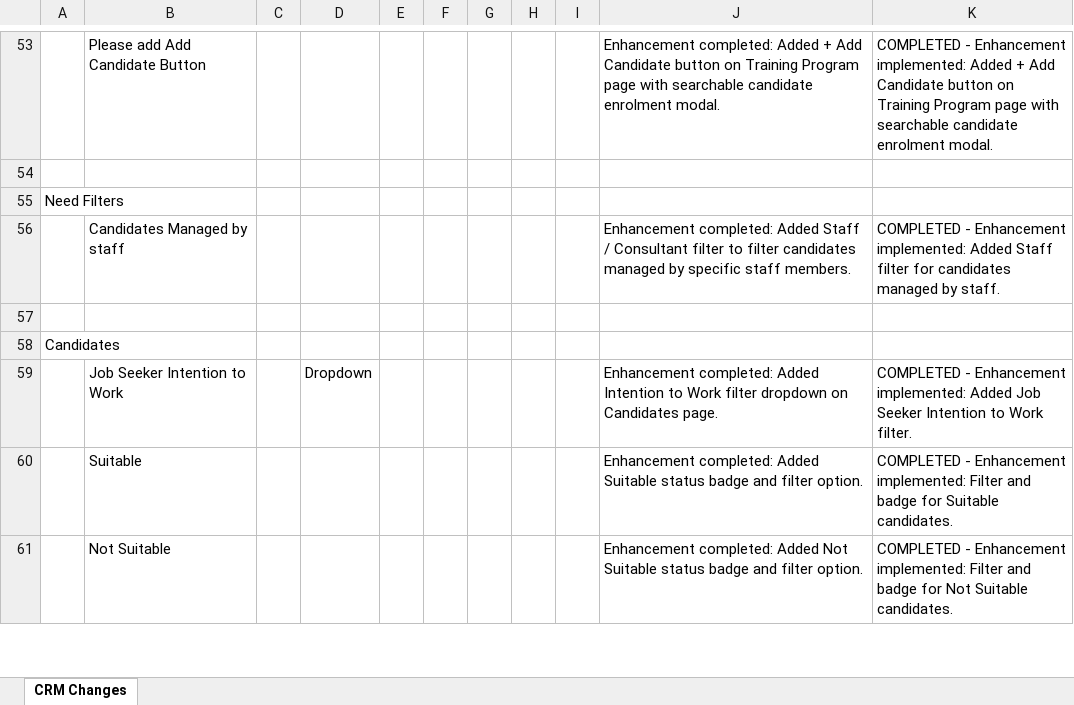
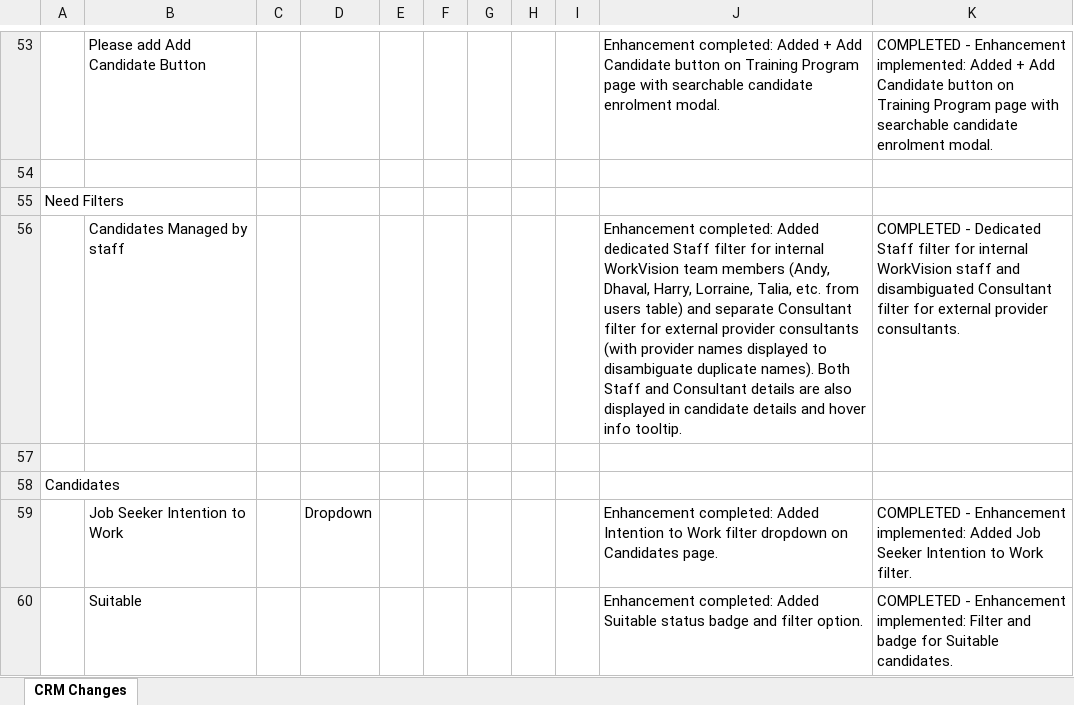
Before and after one commit to gitpraths/ats-platforms, an Excel workbook: doc/CRM Improvements .xlsx, sheet CRM Changes, drawn as a sheet; only a part is shown, gaps mark what is left out; the shorter side is filled out with more unchanged rows; values as stored, in another font and other column widths than the file's, no borders; charts and pictures not drawn; the diff names each change by its address in the sheet, - before the commit and + after, or states it on an @@ line.

Commit message:
docs: update Row 56 in CRM Improvements Excel with staff and consultant filter details

```diff
--- a/doc/CRM Improvements .xlsx (sheet CRM Changes)
+++ b/doc/CRM Improvements .xlsx (sheet CRM Changes)
-J56: …completed: Added Staff / Consultant filter to filter candidates managed by specific staff members.
+J56: …completed: Added dedicated Staff filter for internal WorkVision team members (Andy, Dhaval, Harry, Lorraine, Talia, etc. from users table) and separate Consultant filter for external provider consultants (with provider names displayed to disambiguate duplicate names). Both Staff and Consultant details are also displayed in candidate details and hover info tooltip.
-K56: COMPLETED - Enhancement implemented: Added Staff filter for candidates managed by staff.
+K56: COMPLETED - Dedicated Staff filter for internal WorkVision staff and disambiguated Consultant filter for external provider consultants.
```
